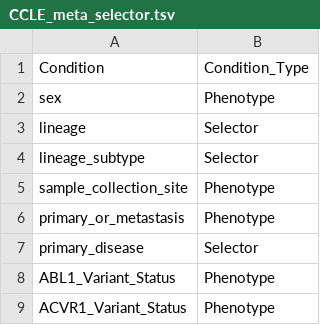
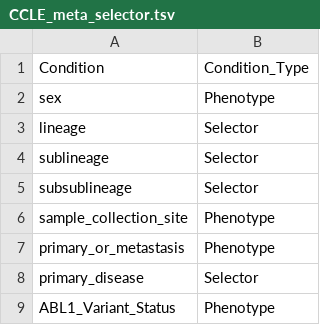
Before and after one commit to shawlab-moffitt/DRPPM-CPTAC-LSCC, a TSV file: CCLE_data/CCLE_meta_selector.tsv, drawn as a sheet; only a part is shown; the shorter side is filled out with more unchanged rows.

```diff
--- a/CCLE_data/CCLE_meta_selector.tsv
+++ b/CCLE_data/CCLE_meta_selector.tsv
@@ -3,3 +3,4 @@ sex	Phenotype
 lineage	Selector
-lineage_subtype	Selector
+sublineage	Selector
+subsublineage	Selector
 sample_collection_site	Phenotype
```
Also changed, not shown: 19 other files.
